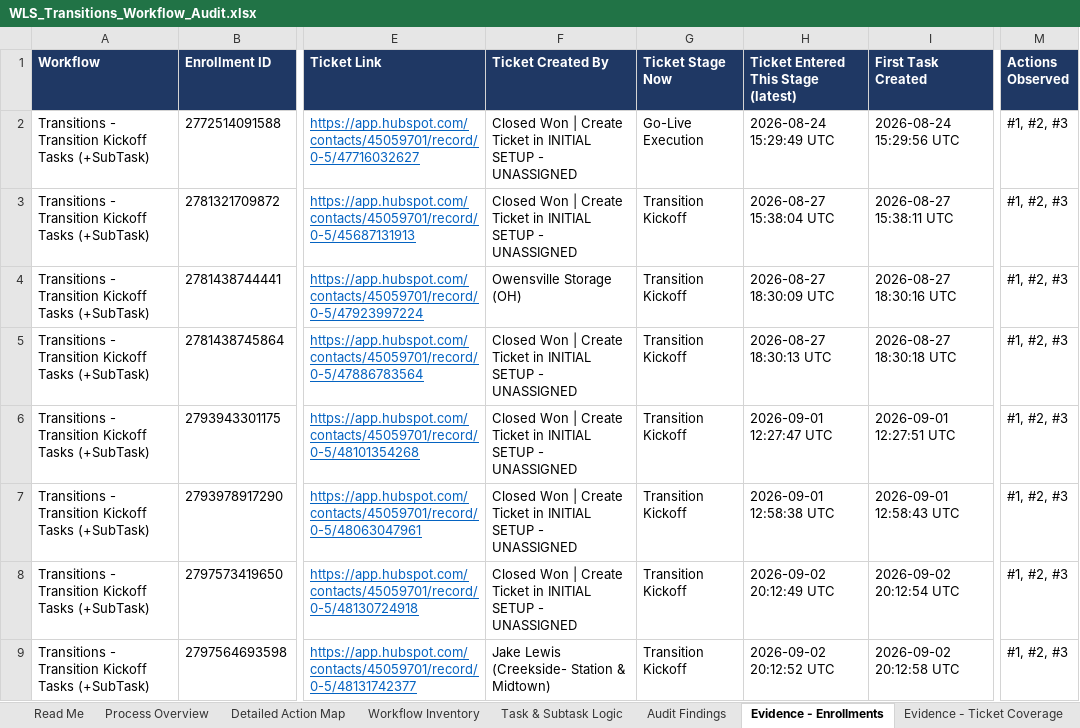
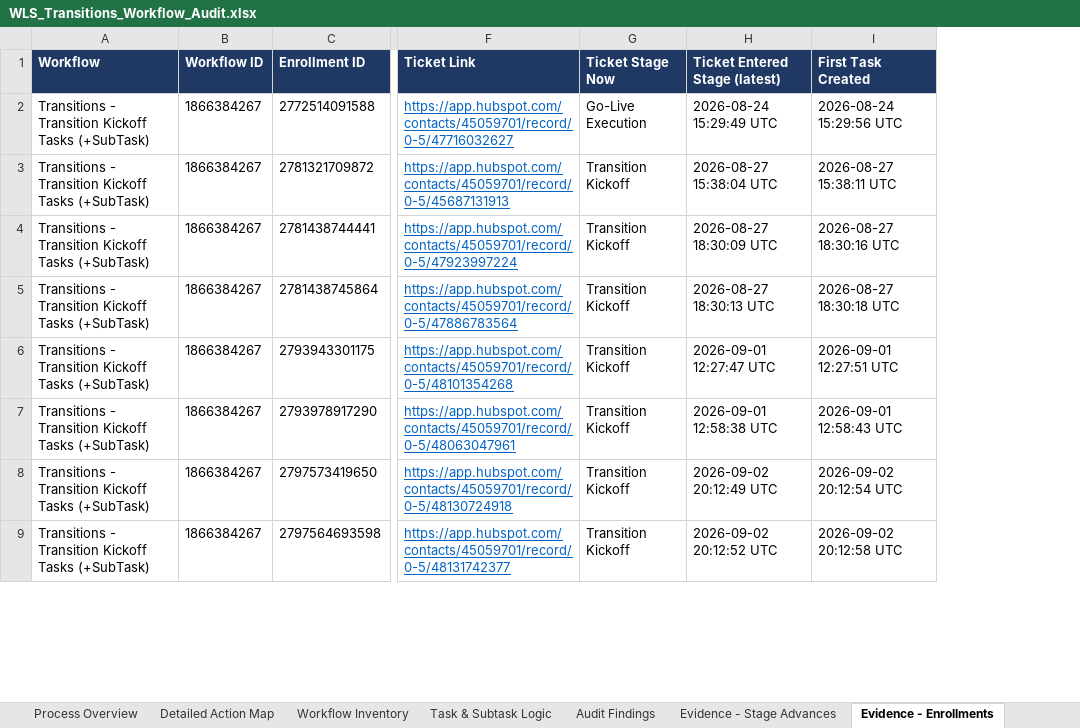
Before and after one commit to cherinegrove-bot/Claude_HubSpot, an Excel workbook: audits/transitions-workflow-audit/WLS_Transitions_Workflow_Audit.xlsx, sheet Evidence - Enrollments, drawn as a sheet; only a part is shown, gaps mark what is left out; values as stored, in another font and other column widths than the file's, no borders; removed rows and columns are numbered as before the commit, all else as after; the diff names each change by its address in the sheet, - before the commit and + after, or states it on an @@ line.

```diff
--- a/audits/transitions-workflow-audit/WLS_Transitions_Workflow_Audit.xlsx (sheet Evidence - Enrollments)
+++ b/audits/transitions-workflow-audit/WLS_Transitions_Workflow_Audit.xlsx (sheet Evidence - Enrollments)
-sheet tab: Evidence - Ticket Coverage
+sheet tab: Evidence - Stage Advances
+column B (Workflow ID), rows 2-9: all 1866384267
-column F (Ticket Created By), rows 2-9: Closed Won | Create Ticket in INITIAL SETUP - UNASSIGNED | Closed Won | Create Ticket in INITIAL SETUP - UNASSIGNED | Owensville Storage (OH) | Closed Won | Create Ticket in INITIAL SETUP - UNASSIGNED | Closed Won | Create Ticket in INITIAL SETUP - UNASSIGNED | Closed Won | Create Ticket in INITIAL SETUP - UNASSIGNED | Closed Won | Create Ticket in INITIAL SETUP - UNASSIGNED | Jake Lewis (Creekside- Station & Midtown)
-column M (Actions Observed), rows 2-9: all #1, #2, #3
-H1: Ticket Entered This Stage (latest)
+H1: Ticket Entered Stage (latest)
```
Also changed, not shown: sheet Task & Subtask Logic, sheet Detailed Action Map, sheet Process Overview, sheet Audit Findings, sheet Workflow Inventory, sheet Read Me, 3 other files.
